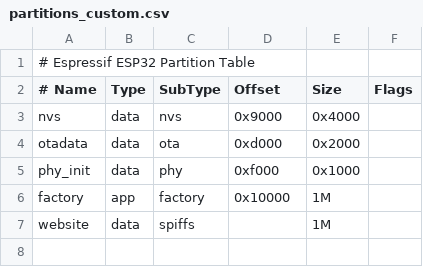
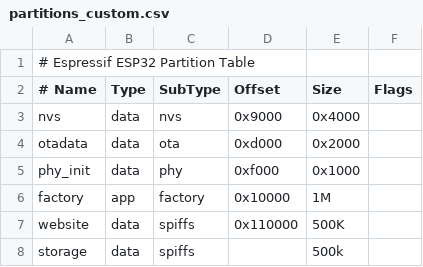
Before and after one commit to jezzski/SmartLED, a CSV file: partitions_custom.csv, drawn as a sheet.

Commit message:
fixed partition for both memory and website

```diff
--- a/partitions_custom.csv
+++ b/partitions_custom.csv
@@ -6,2 +6,3 @@ phy_init, data, phy,     0xf000,  0x1000,
 factory,  app,  factory, 0x10000, 1M
-website,  data, spiffs,  ,        1M,
+website,  data, spiffs,  0x110000, 500K,
+storage,  data, spiffs,  ,         500k,
```
Also changed, not shown: 1 other file.
